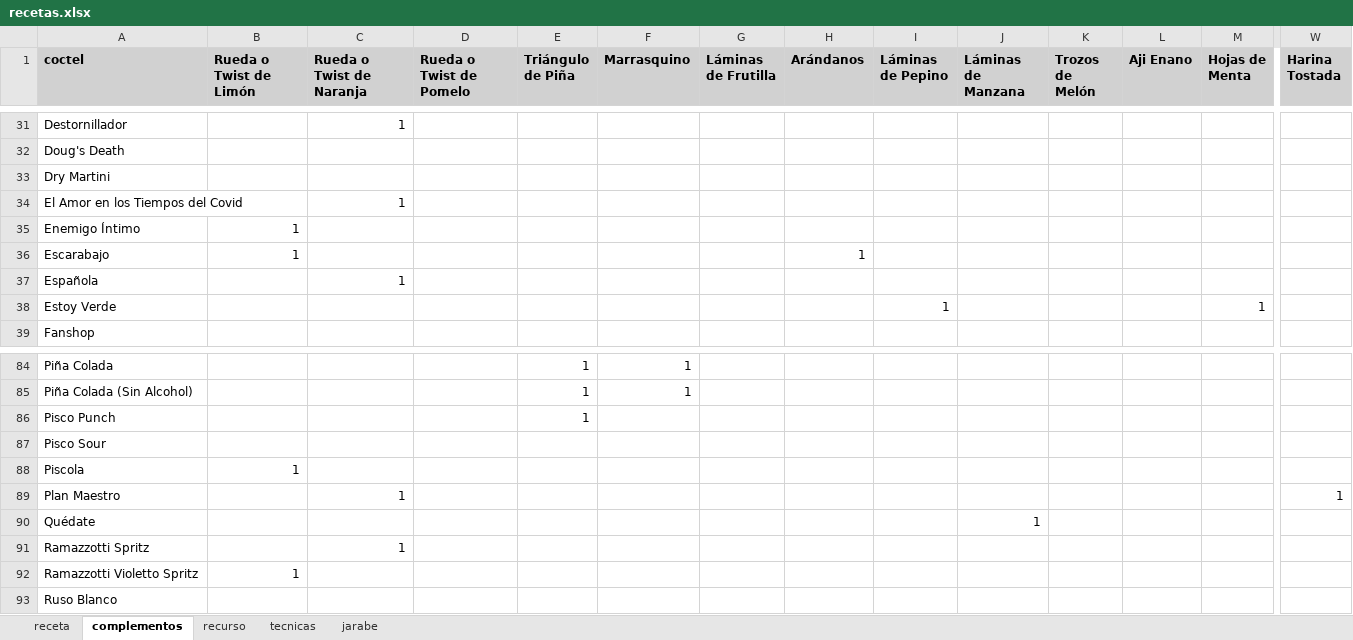
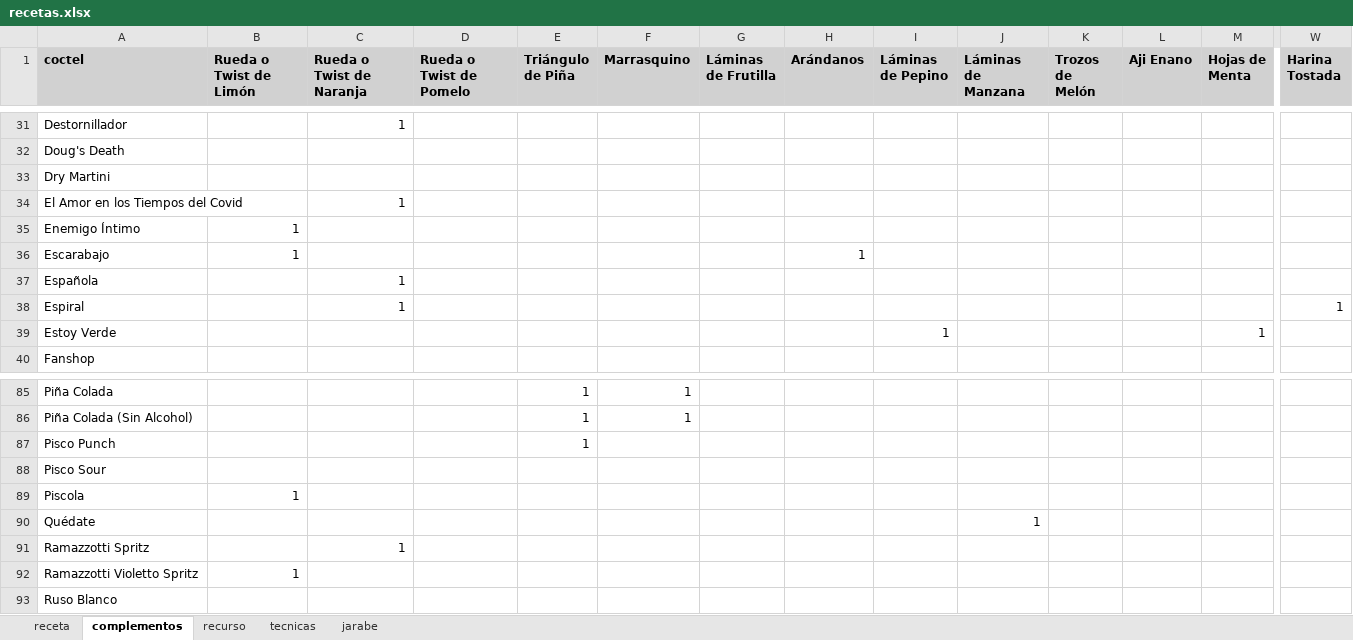
Before and after one commit to cargomir/clubdelicores, an Excel workbook: data/recetas.xlsx, sheet complementos, drawn as a sheet; only a part is shown, gaps mark what is left out; values as stored, in another font and other column widths than the file's, no borders; removed rows and columns are numbered as before the commit, all else as after; rows hold the shown columns only; the diff names each change by its address in the sheet, - before the commit and + after, or states it on an @@ line.

```diff
--- a/data/recetas.xlsx (sheet complementos)
+++ b/data/recetas.xlsx (sheet complementos)
+row 38: Espiral |  | 1 |  |  |  |  |  |  |  |  |  |  | 1
-row 89: Plan Maestro |  | 1 |  |  |  |  |  |  |  |  |  |  | 1
```
Also changed, not shown: sheet receta, sheet recurso, formulas that keep their value.
